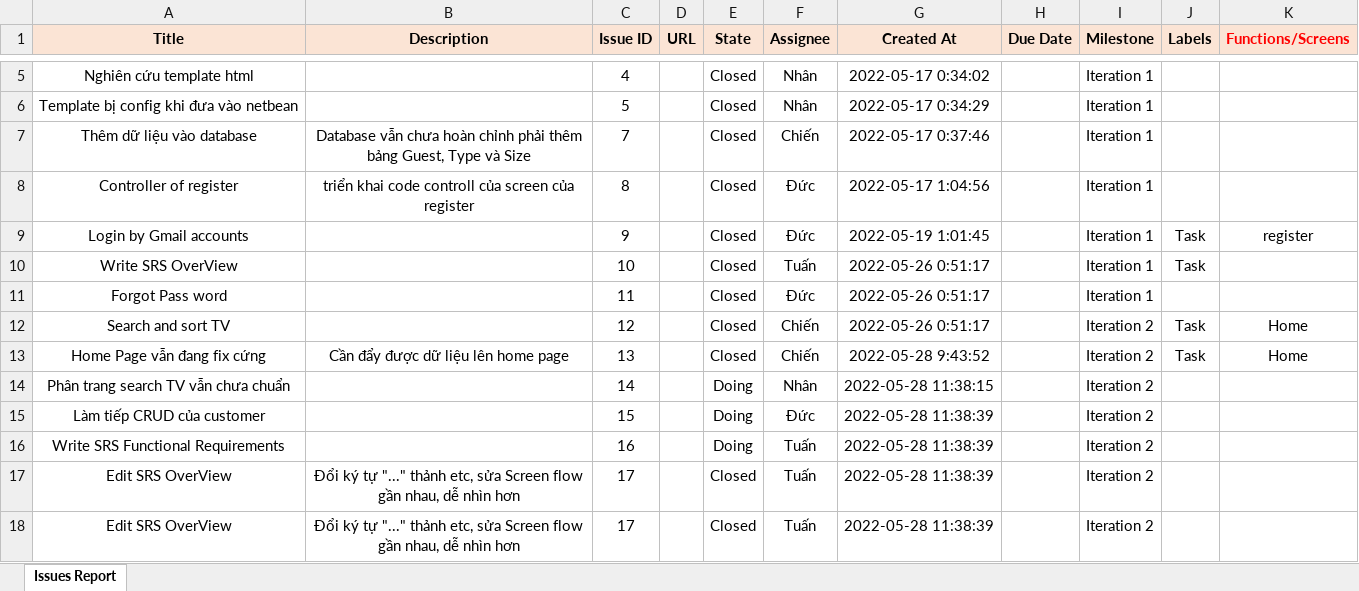
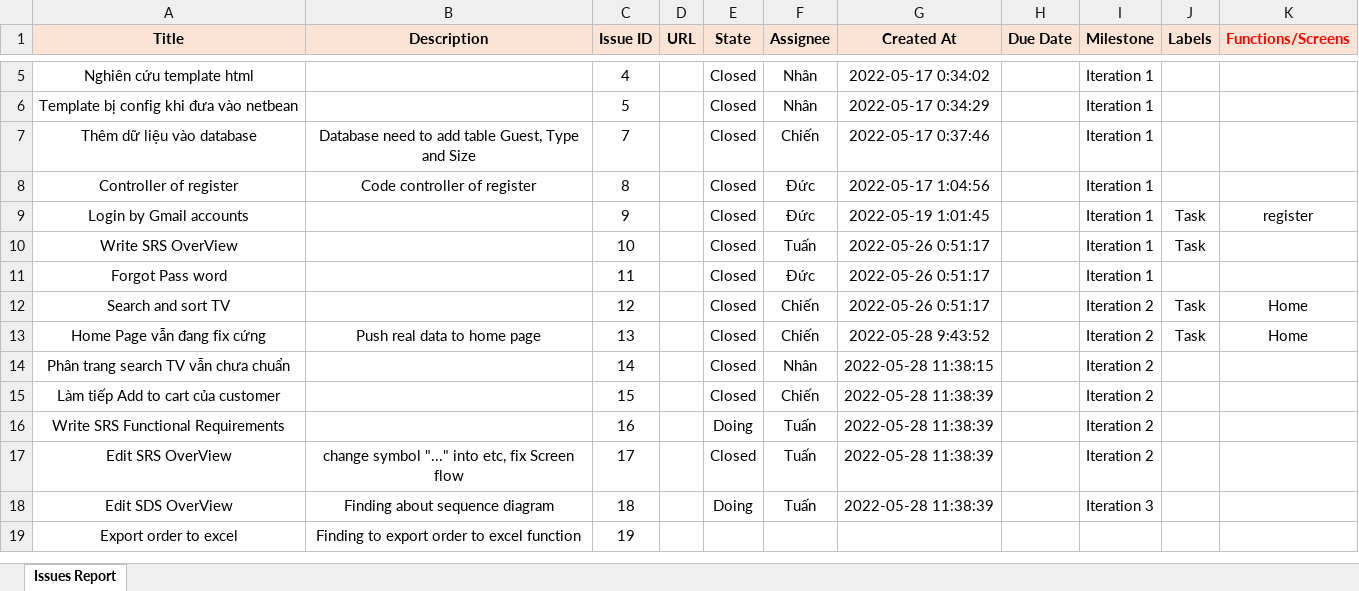
Before and after one commit to duc123456/SWPP, an Excel workbook: Issues Report_G1.xlsx, sheet Issues Report, drawn as a sheet; only a part is shown, gaps mark what is left out; values as stored, in another font and other column widths than the file's, no borders; removed rows and columns are numbered as before the commit, all else as after; the diff names each change by its address in the sheet, - before the commit and + after, or states it on an @@ line.

```diff
--- a/Issues Report_G1.xlsx (sheet Issues Report)
+++ b/Issues Report_G1.xlsx (sheet Issues Report)
-B7 (Description): Database vẫn chưa hoàn chỉnh phải thêm bảng Guest, Type và Size
+B7 (Description): Database need to add table Guest, Type and Size
-B8 (Description): triển khai code controll của screen của register
+B8 (Description): Code controller of register
-B13 (Description): Cần đẩy được dữ liệu lên home page
+B13 (Description): Push real data to home page
-E14:E15 (State): Doing
+E14:E15 (State): Closed
-A15 (Title): Làm tiếp CRUD của customer
+A15 (Title): Làm tiếp Add to cart của customer
-F15 (Assignee): Đức
+F15 (Assignee): Chiến
-B17 (Description): Đổi ký tự "..." thảnh etc, sửa Screen flow gần nhau, dễ nhìn hơn
+B17 (Description): change symbol "..." into etc, fix Screen flow
-row 18: Edit SRS OverView | Đổi ký tự "..." thảnh etc, sửa Screen flow gần nhau, dễ nhìn hơn | 17 |  | Closed | Tuấn | 2022-05-28 11:38:39 |  | Iteration 2
+row 18: Edit SDS OverView | Finding about sequence diagram | 18 |  | Doing | Tuấn | 2022-05-28 11:38:39 |  | Iteration 3
+row 19: Export order to excel | Finding to export order to excel function | 19
```
Also changed, not shown: Project Tracking_G1.xlsx, 2 other files.
